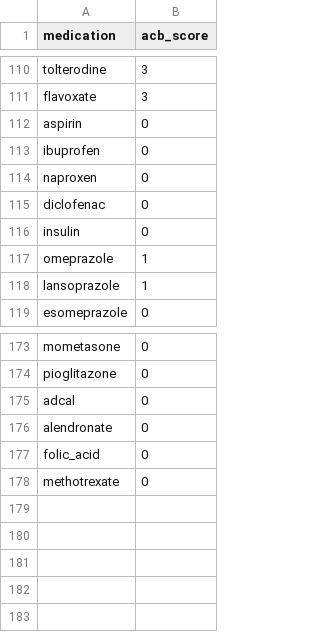
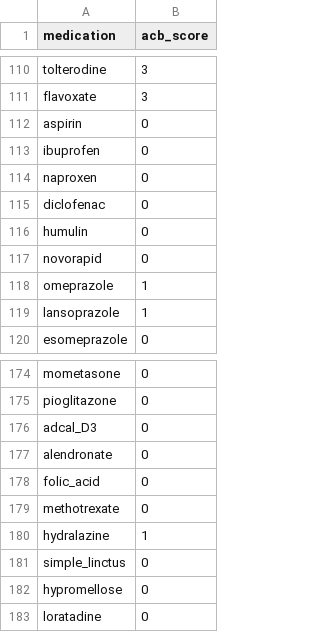
Before and after one commit to MGops/TabDash, a CSV file: data/acb_scores.csv, drawn as a sheet; only a part is shown, gaps mark what is left out.

Commit message:
Update acb_scores.csv

```diff
--- a/data/acb_scores.csv
+++ b/data/acb_scores.csv
@@ -115,3 +115,4 @@ naproxen,0
 diclofenac,0
-insulin,0
+humulin,0
+novorapid,0
 omeprazole,1
@@ -174,3 +175,3 @@ mometasone,0
 pioglitazone,0
-adcal,0
+adcal_D3,0
 alendronate,0
@@ -178 +179,5 @@ folic_acid,0
 methotrexate,0
+hydralazine,1
+simple_linctus,0
+hypromellose,0
+loratadine,0
```
